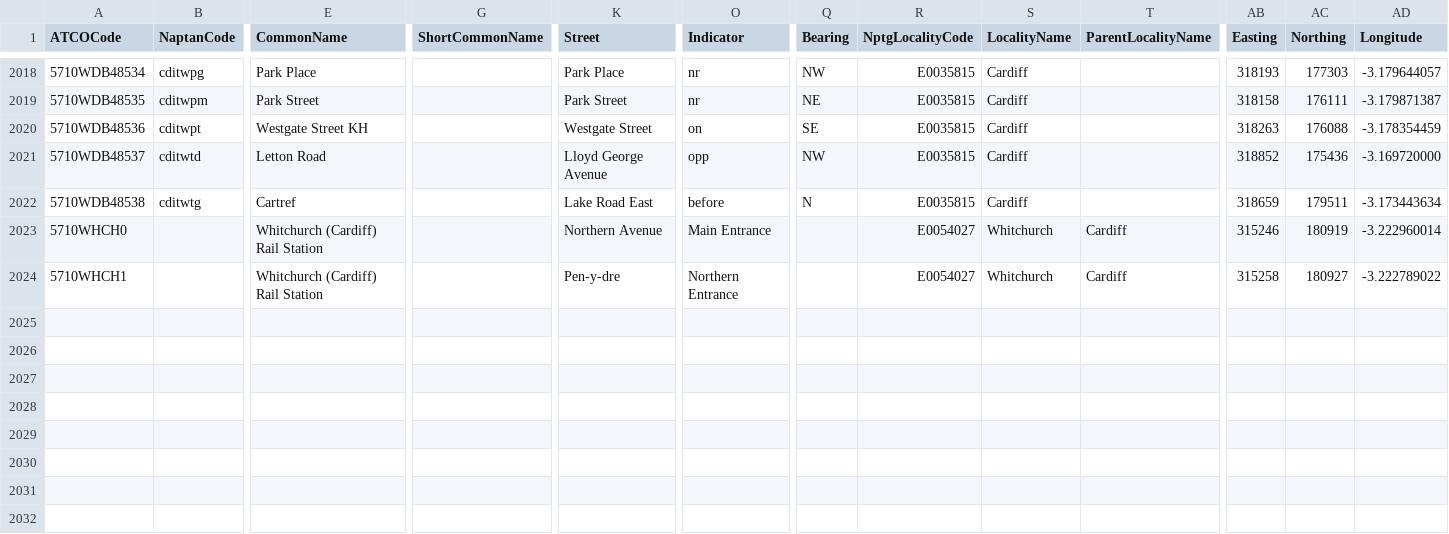
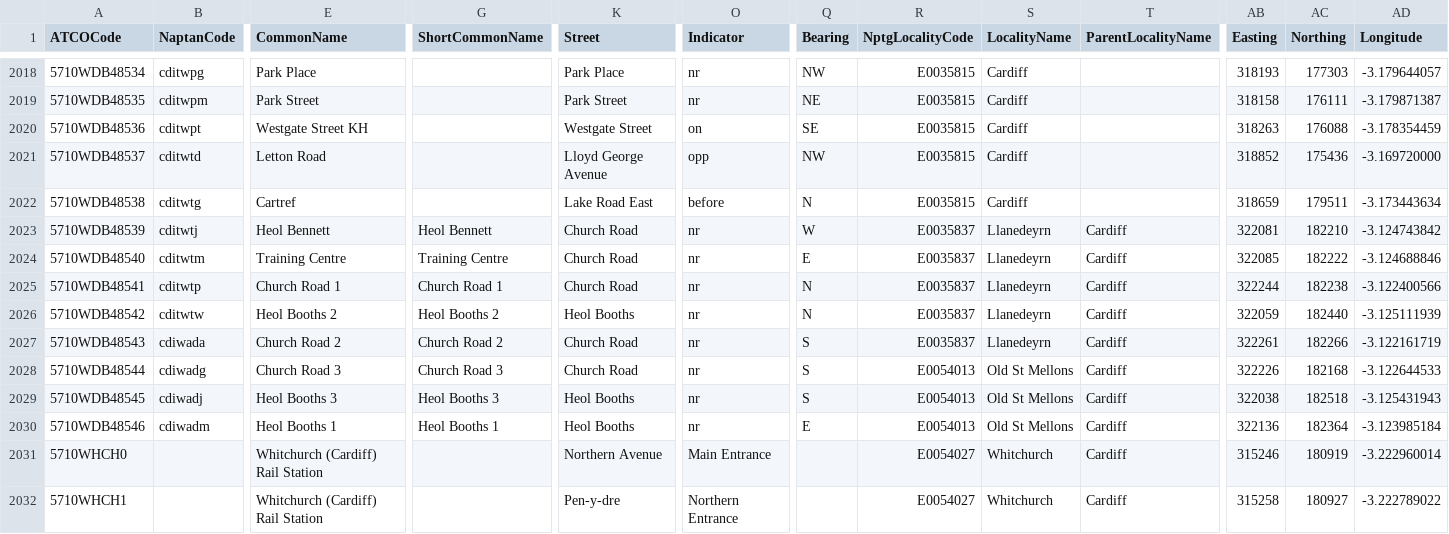
Before and after one commit to philvessey/TransXChange, a CSV file: TransXChange.Wales.Test/Data/cardiff.csv, drawn as a sheet; only a part is shown, gaps mark what is left out; rows hold the shown columns only; the diff names each change by its address in the sheet, - before the commit and + after, or states it on an @@ line.

```diff
--- a/TransXChange.Wales.Test/Data/cardiff.csv
+++ b/TransXChange.Wales.Test/Data/cardiff.csv
+row 2023: 5710WDB48539 | cditwtj | Heol Bennett | Heol Bennett | Church Road | nr | W | E0035837 | Llanedeyrn | Cardiff | 322081 | 182210 | -3.124743842
+row 2024: 5710WDB48540 | cditwtm | Training Centre | Training Centre | Church Road | nr | E | E0035837 | Llanedeyrn | Cardiff | 322085 | 182222 | -3.124688846
+row 2025: 5710WDB48541 | cditwtp | Church Road 1 | Church Road 1 | Church Road | nr | N | E0035837 | Llanedeyrn | Cardiff | 322244 | 182238 | -3.122400566
+row 2026: 5710WDB48542 | cditwtw | Heol Booths 2 | Heol Booths 2 | Heol Booths | nr | N | E0035837 | Llanedeyrn | Cardiff | 322059 | 182440 | -3.125111939
+row 2027: 5710WDB48543 | cdiwada | Church Road 2 | Church Road 2 | Church Road | nr | S | E0035837 | Llanedeyrn | Cardiff | 322261 | 182266 | -3.122161719
+row 2028: 5710WDB48544 | cdiwadg | Church Road 3 | Church Road 3 | Church Road | nr | S | E0054013 | Old St Mellons | Cardiff | 322226 | 182168 | -3.122644533
+row 2029: 5710WDB48545 | cdiwadj | Heol Booths 3 | Heol Booths 3 | Heol Booths | nr | S | E0054013 | Old St Mellons | Cardiff | 322038 | 182518 | -3.125431943
+row 2030: 5710WDB48546 | cdiwadm | Heol Booths 1 | Heol Booths 1 | Heol Booths | nr | E | E0054013 | Old St Mellons | Cardiff | 322136 | 182364 | -3.123985184
```
Also changed, not shown: 9 other files.
